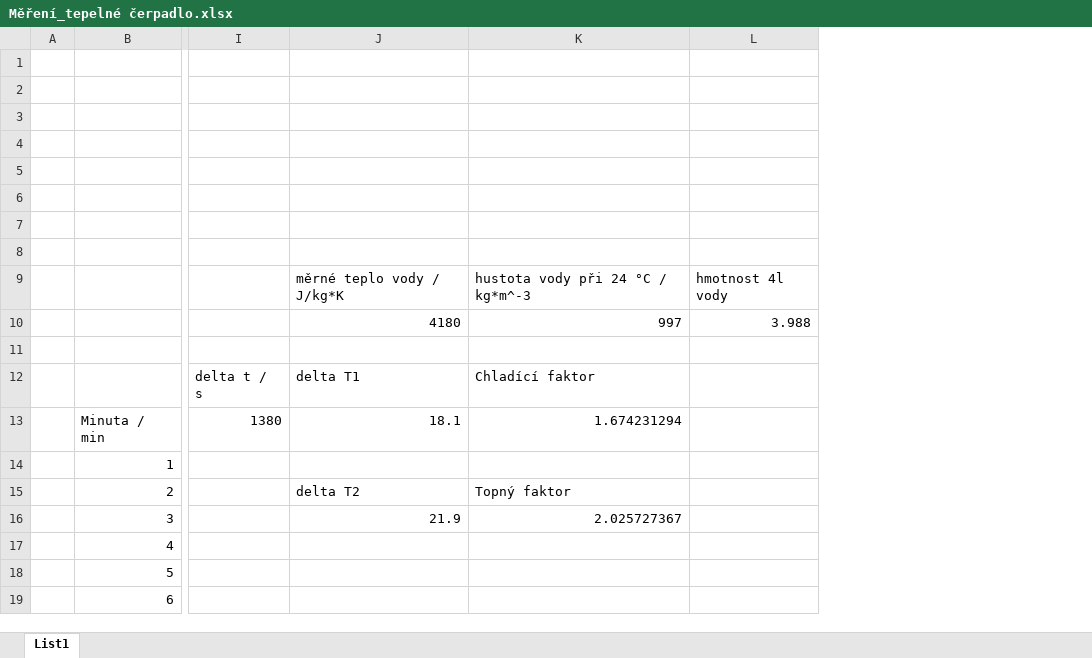
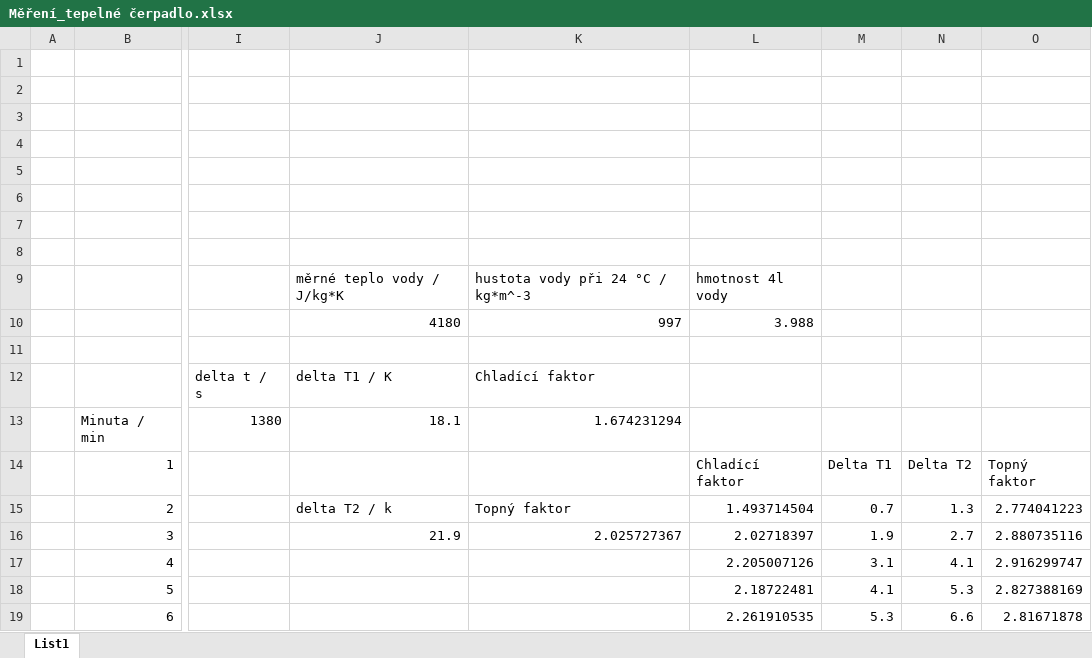
Before and after one commit to JonasVenc/Praktikum-I, an Excel workbook: 27 - Tepelné čerpadlo/Měření_tepelné čerpadlo.xlsx, sheet List1, drawn as a sheet; only a part is shown, gaps mark what is left out; values as stored, in another font and other column widths than the file's, no borders; removed rows and columns are numbered as before the commit, all else as after; the diff names each change by its address in the sheet, - before the commit and + after, or states it on an @@ line.

```diff
--- a/27 - Tepelné čerpadlo/Měření_tepelné čerpadlo.xlsx (sheet List1)
+++ b/27 - Tepelné čerpadlo/Měření_tepelné čerpadlo.xlsx (sheet List1)
-column L, rows 9-10: hmotnost 4l vody | 3.988
+column L, rows 9-19: hmotnost 4l vody | 3.988 |  |  |  | Chladící faktor | 1.493714504 | 2.02718397 | 2.205007126 | 2.18722481 | 2.261910535
+column M, rows 14-19: Delta T1 | 0.7 | 1.9 | 3.1 | 4.1 | 5.3
+column N, rows 14-19: Delta T2 | 1.3 | 2.7 | 4.1 | 5.3 | 6.6
+column O, rows 14-19: Topný faktor | 2.774041223 | 2.880735116 | 2.916299747 | 2.827388169 | 2.81671878
-J12: delta T1
+J12: delta T1 / K
-J15: delta T2
+J15: delta T2 / k
```
Also changed, not shown: formulas that keep their value, 2 other files.
